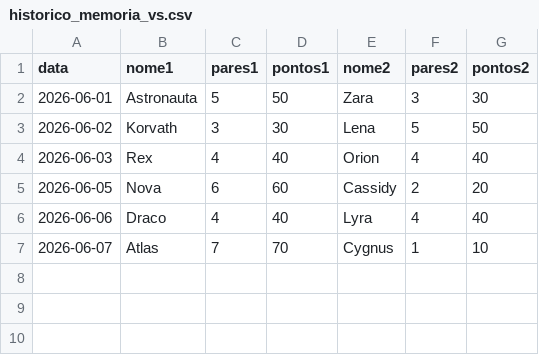
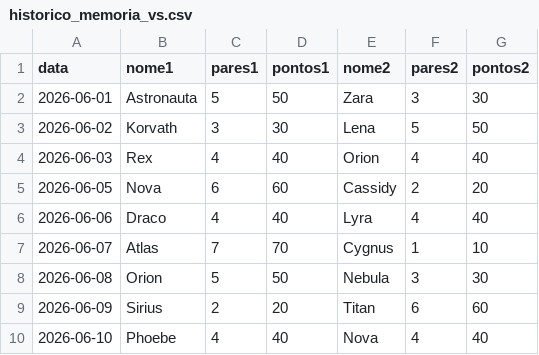
Before and after one commit to viictorpaes/Jogo-da-Adivinhacao, a CSV file: data/historico_memoria_vs.csv, drawn as a sheet; the diff names each change by its address in the sheet, - before the commit and + after, or states it on an @@ line.

```diff
--- a/data/historico_memoria_vs.csv
+++ b/data/historico_memoria_vs.csv
+row 8: 2026-06-08 | Orion | 5 | 50 | Nebula | 3 | 30
+row 9: 2026-06-09 | Sirius | 2 | 20 | Titan | 6 | 60
+row 10: 2026-06-10 | Phoebe | 4 | 40 | Nova | 4 | 40
```
Also changed, not shown: data/historico.csv, data/historico_logica.csv, 11 other files.
